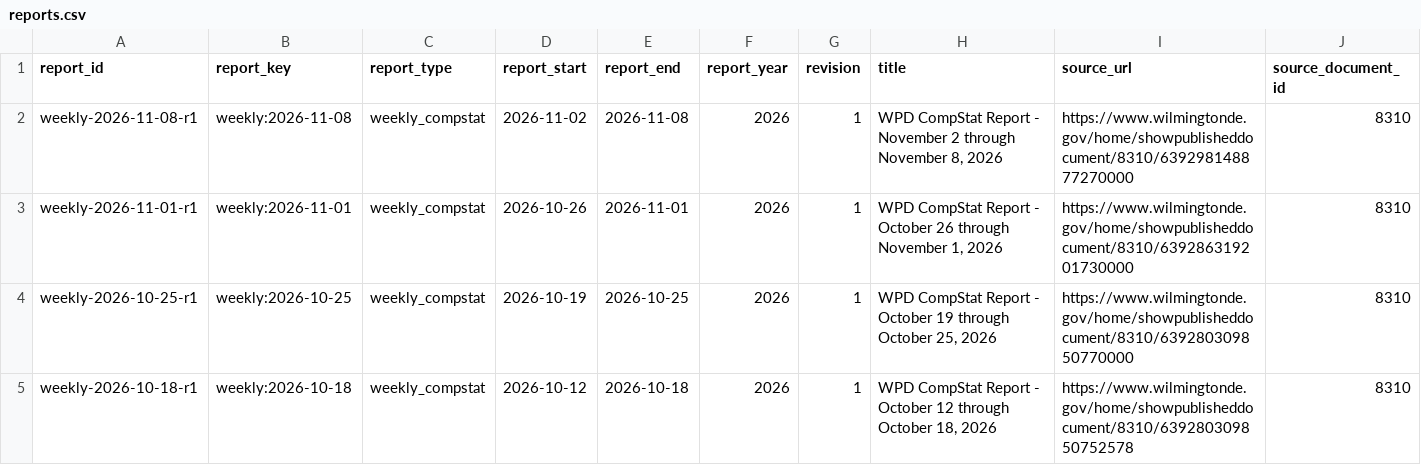
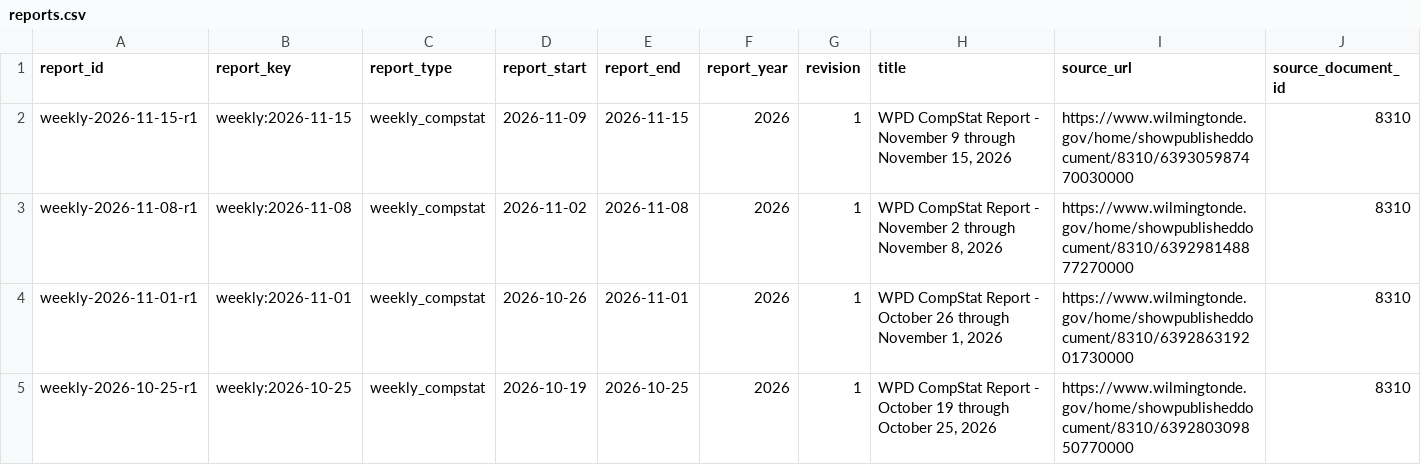
Before and after one commit to theurbanresident/CompStat-archive, a CSV file: catalog/reports.csv, drawn as a sheet; only a part is shown; the shorter side is filled out with more unchanged rows; rows hold the shown columns only; the diff names each change by its address in the sheet, - before the commit and + after, or states it on an @@ line.

Commit message:
archive: add 1 source report update(s)

```diff
--- a/catalog/reports.csv
+++ b/catalog/reports.csv
+row 2: weekly-2026-11-15-r1 | weekly:2026-11-15 | weekly_compstat | 2026-11-09 | 2026-11-15 | 2026 | 1 | WPD CompStat Report - November 9 through November 15, 2026 | https://www.wilmingtonde.gov/home/showpublisheddocument/8310/639305987470030000 | 8310
```
Also changed, not shown: catalog/coverage.csv, 7 other files.
